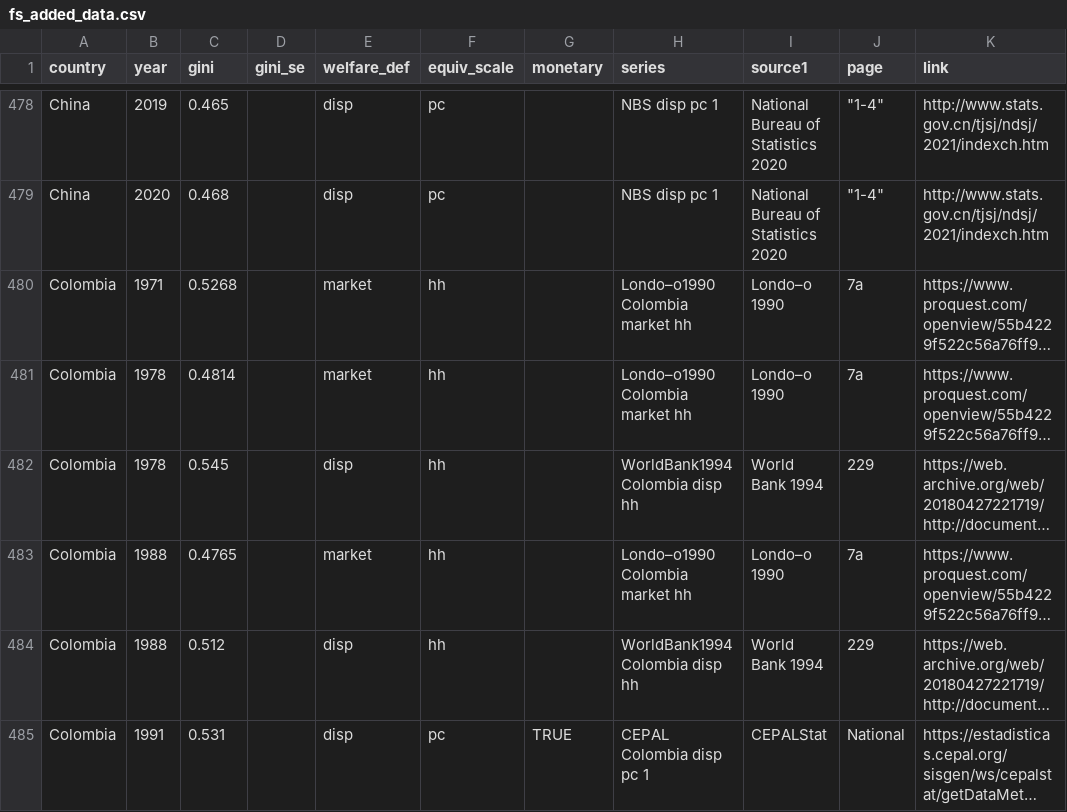
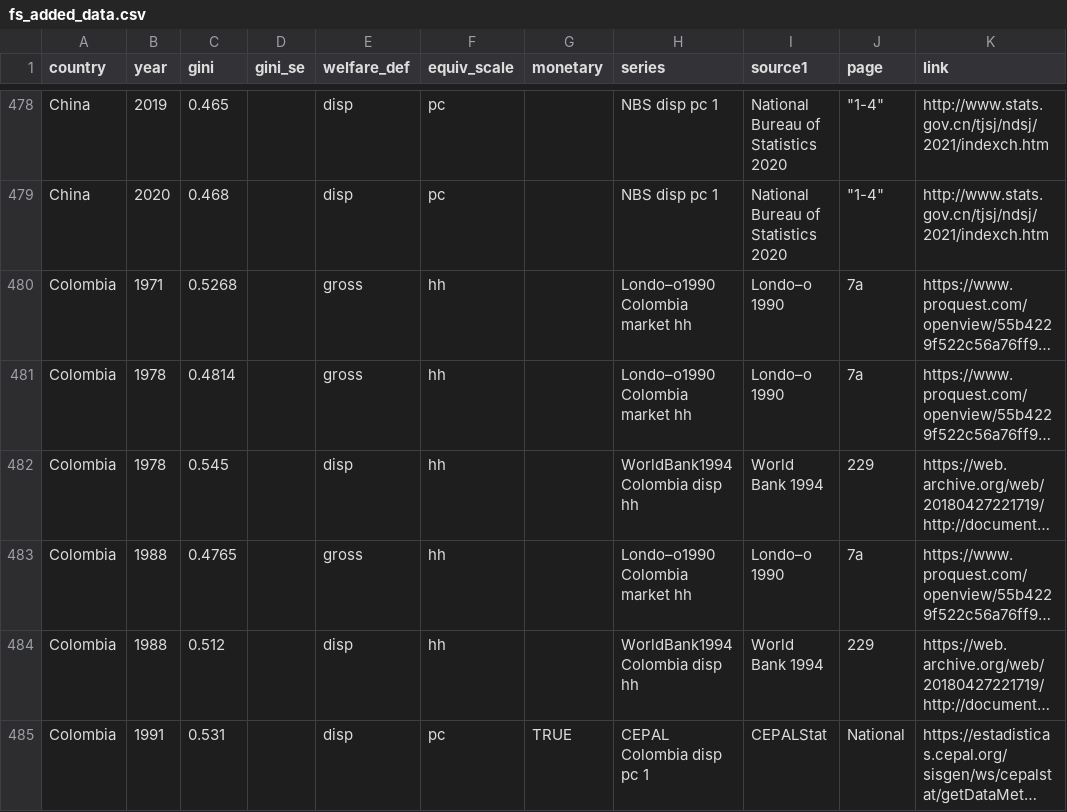
Before and after one commit to fsolt/swiid, a CSV file: data-raw/fs_added_data.csv, drawn as a sheet; only a part is shown, gaps mark what is left out; long unchanged cells end in …; the diff names each change by its address in the sheet, - before the commit and + after, or states it on an @@ line.

Commit message:
clean up

```diff
--- a/data-raw/fs_added_data.csv
+++ b/data-raw/fs_added_data.csv
-E480:E481 (welfare_def): market
+E480:E481 (welfare_def): gross
-E483 (welfare_def): market
+E483 (welfare_def): gross
```
